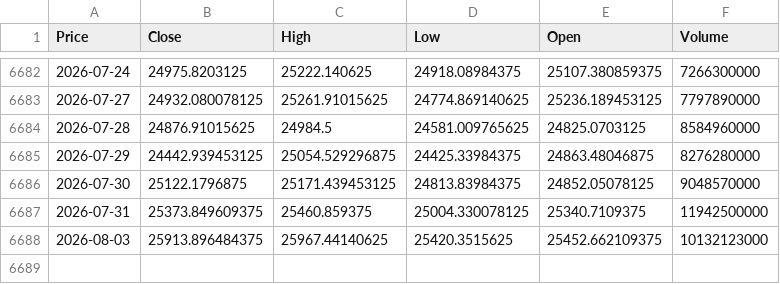
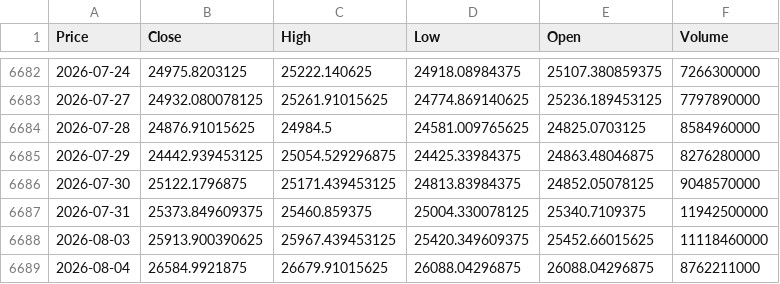
Before and after one commit to newyorkwoo/buyStock, a CSV file: public/data/raw/nasdaq_2000.csv, drawn as a sheet; only a part is shown, gaps mark what is left out; the diff names each change by its address in the sheet, - before the commit and + after, or states it on an @@ line.

```diff
--- a/public/data/raw/nasdaq_2000.csv
+++ b/public/data/raw/nasdaq_2000.csv
-B6688 (Close): 25913.896484375
+B6688 (Close): 25913.900390625
-C6688 (High): 25967.44140625
+C6688 (High): 25967.439453125
-D6688 (Low): 25420.3515625
+D6688 (Low): 25420.349609375
-E6688 (Open): 25452.662109375
+E6688 (Open): 25452.66015625
-F6688 (Volume): 10132123000
+F6688 (Volume): 11118460000
+row 6689: 2026-08-04 | 26584.9921875 | 26679.91015625 | 26088.04296875 | 26088.04296875 | 8762211000
```
Also changed, not shown: public/data/raw/vix_2000.csv.
